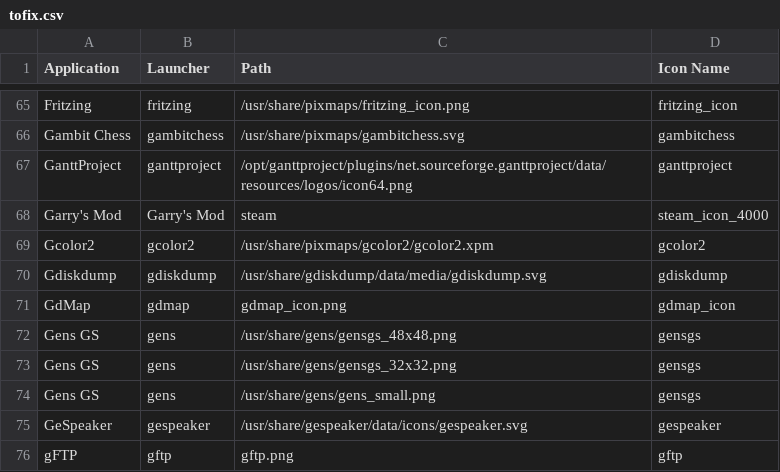
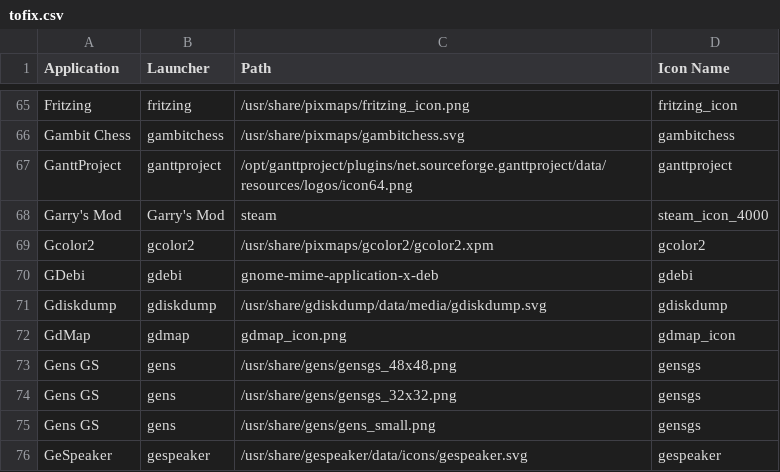
Before and after one commit to Foggalong/hardcode-fixer, a CSV file: tofix.csv, drawn as a sheet; only a part is shown, gaps mark what is left out; the shorter side is filled out with more unchanged rows.

Commit message:
Added GDebi fix
fixes #127

```diff
--- a/tofix.csv
+++ b/tofix.csv
@@ -69,2 +69,3 @@ Garry's Mod,Garry's Mod,steam,steam_icon_4000
 Gcolor2,gcolor2,/usr/share/pixmaps/gcolor2/gcolor2.xpm,gcolor2
+GDebi,gdebi,gnome-mime-application-x-deb,gdebi
 Gdiskdump,gdiskdump,/usr/share/gdiskdump/data/media/gdiskdump.svg,gdiskdump
```
